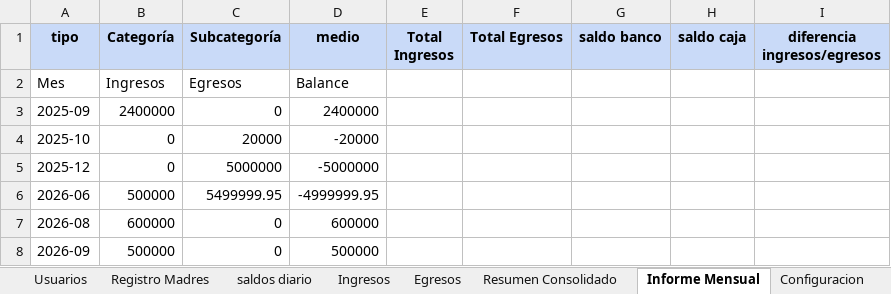
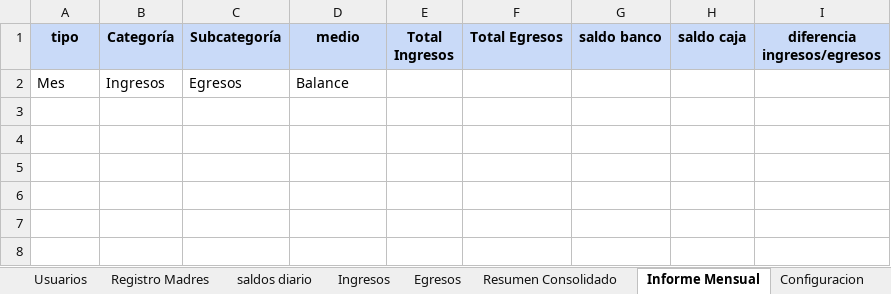
Before and after one commit to SantiagoR2001/adonai-dashboard-v5, an Excel workbook: data/adonai_data_completo.xlsx, sheet Informe Mensual, drawn as a sheet; values as stored, in another font and other column widths than the file's, no borders; the diff names each change by its address in the sheet, - before the commit and + after, or states it on an @@ line.

```diff
--- a/data/adonai_data_completo.xlsx (sheet Informe Mensual)
+++ b/data/adonai_data_completo.xlsx (sheet Informe Mensual)
-row 3: 2025-09 | 2400000 | 0 | 2400000
-row 4: 2025-10 | 0 | 20000 | -20000
-row 5: 2025-12 | 0 | 5000000 | -5000000
-row 6: 2026-06 | 500000 | 5499999.95 | -4999999.95
-row 7: 2026-08 | 600000 | 0 | 600000
-row 8: 2026-09 | 500000 | 0 | 500000
```
Also changed, not shown: sheet Ingresos, sheet Registro Madres, sheet Egresos, sheet Resumen Consolidado, sheet TRM, 1 other file.
